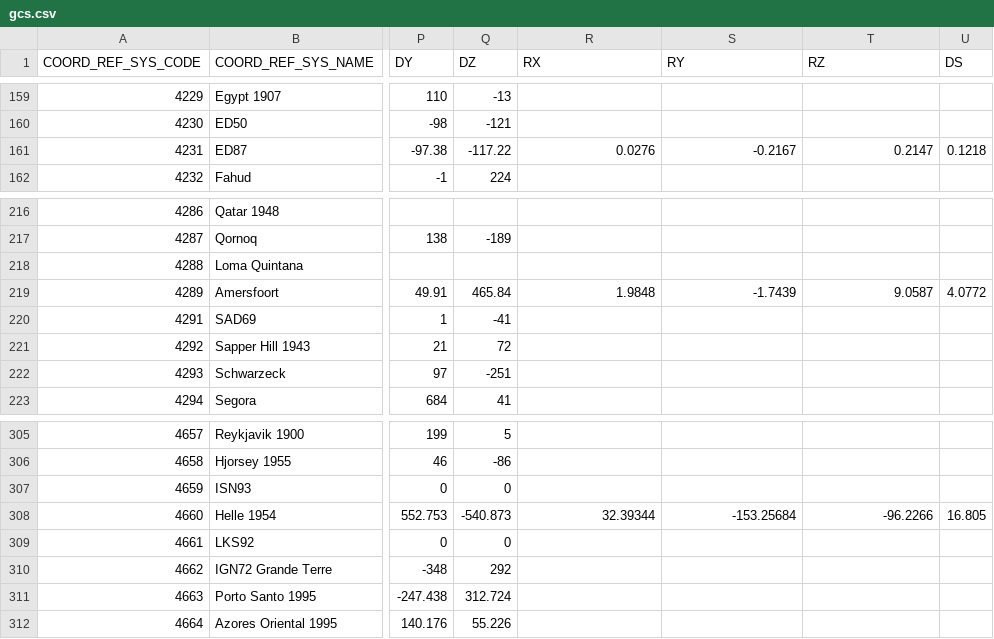
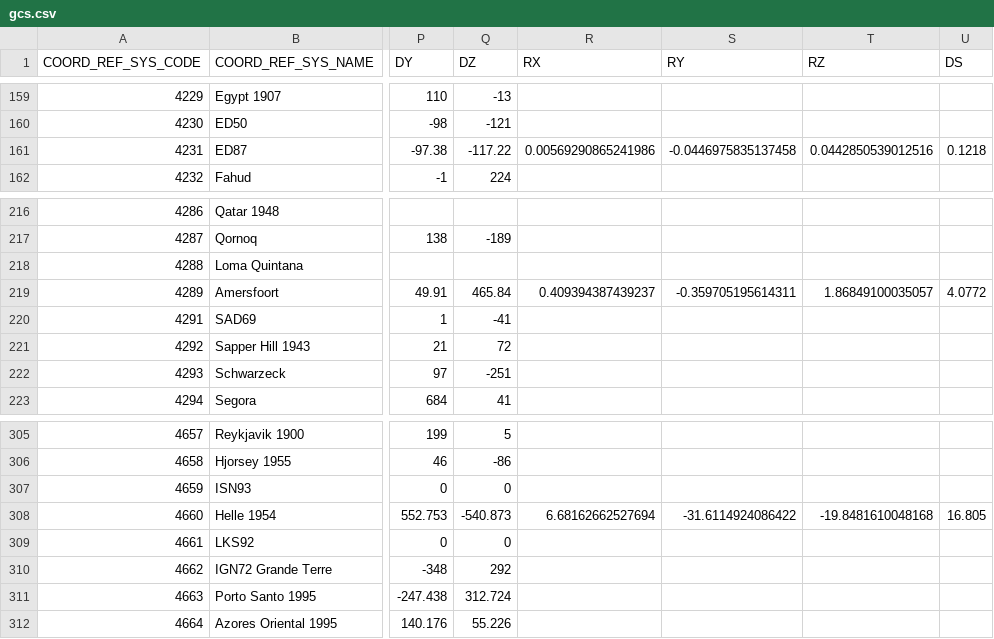
Before and after one commit to PierrickKoch/libgeotiff, a CSV file: csv/gcs.csv, drawn as a sheet; only a part is shown, gaps mark what is left out; the diff names each change by its address in the sheet, - before the commit and + after, or states it on an @@ line.

```diff
--- a/csv/gcs.csv
+++ b/csv/gcs.csv
-R161 (RX): 0.0276
+R161 (RX): 0.00569290865241986
-S161 (RY): -0.2167
+S161 (RY): -0.0446975835137458
-T161 (RZ): 0.2147
+T161 (RZ): 0.0442850539012516
-R219 (RX): 1.9848
+R219 (RX): 0.409394387439237
-S219 (RY): -1.7439
+S219 (RY): -0.359705195614311
-T219 (RZ): 9.0587
+T219 (RZ): 1.86849100035057
-R308 (RX): 32.39344
+R308 (RX): 6.68162662527694
-S308 (RY): -153.25684
+S308 (RY): -31.6114924086422
-T308 (RZ): -96.2266
+T308 (RZ): -19.8481610048168
```
Also changed, not shown: csv/datum_shift.csv, 1 other file.
